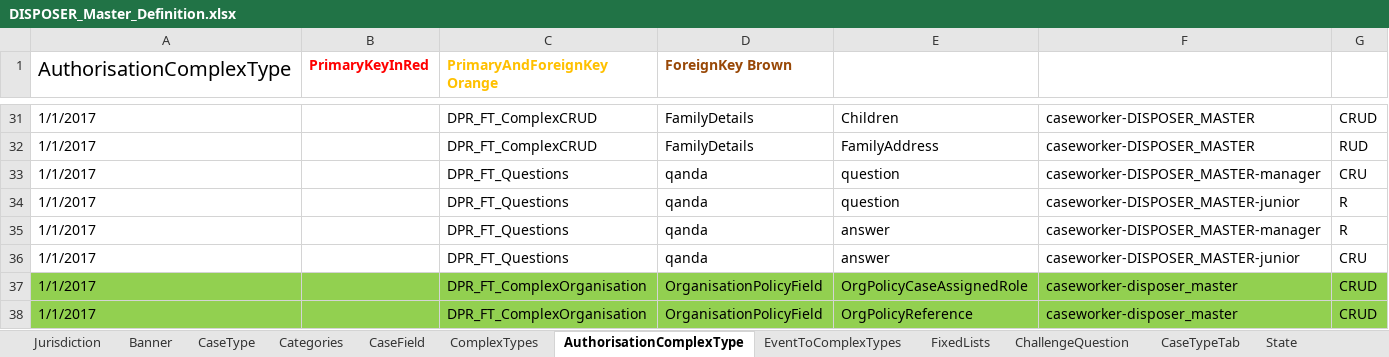
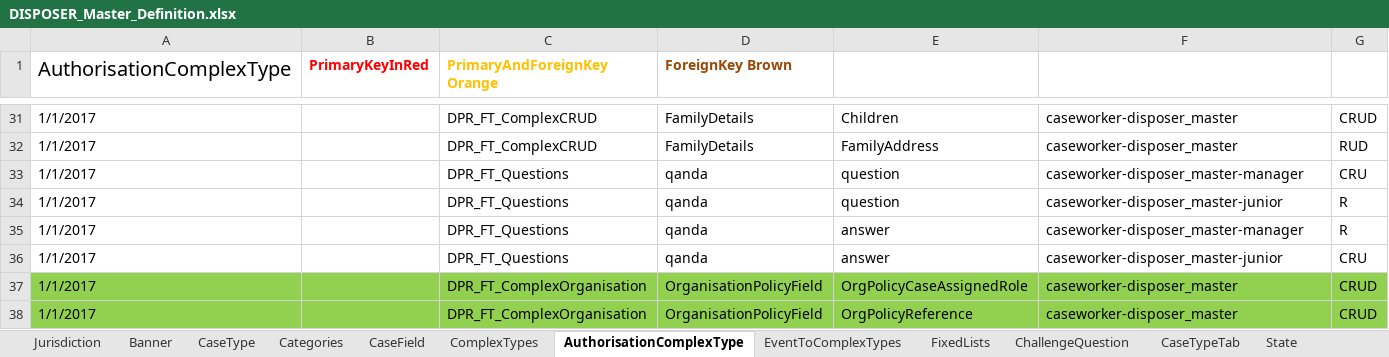
Before and after one commit to hmcts/ccd-case-disposer, an Excel workbook: src/functionalTest/resources/ccd-test-definitions/DISPOSER_Master_Definition.xlsx, sheet AuthorisationComplexType, drawn as a sheet; only a part is shown, gaps mark what is left out; values as stored, in another font and other column widths than the file's, no borders; table styles not drawn; the diff covers the shown part only; the diff names each change by its address in the sheet, - before the commit and + after, or states it on an @@ line.

Commit message:
LAU-325: Refact case types and update sql.

```diff
--- a/src/functionalTest/resources/ccd-test-definitions/DISPOSER_Master_Definition.xlsx (sheet AuthorisationComplexType)
+++ b/src/functionalTest/resources/ccd-test-definitions/DISPOSER_Master_Definition.xlsx (sheet AuthorisationComplexType)
-F31:F32: caseworker-DISPOSER_MASTER
+F31:F32: caseworker-disposer_master
-F33: caseworker-DISPOSER_MASTER-manager
+F33: caseworker-disposer_master-manager
-F34: caseworker-DISPOSER_MASTER-junior
+F34: caseworker-disposer_master-junior
-F35: caseworker-DISPOSER_MASTER-manager
+F35: caseworker-disposer_master-manager
-F36: caseworker-DISPOSER_MASTER-junior
+F36: caseworker-disposer_master-junior
```
Also changed, not shown: 27 edited cells elsewhere in this sheet.
